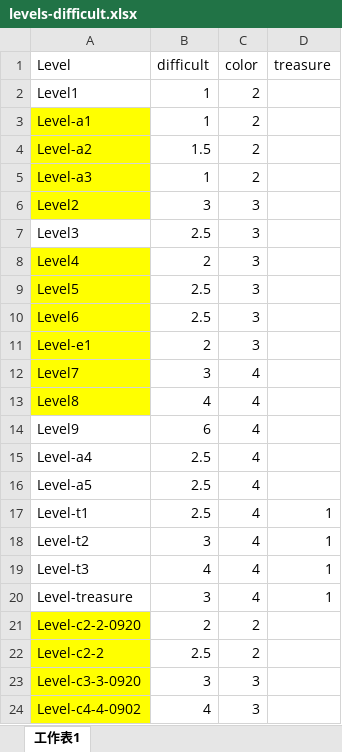
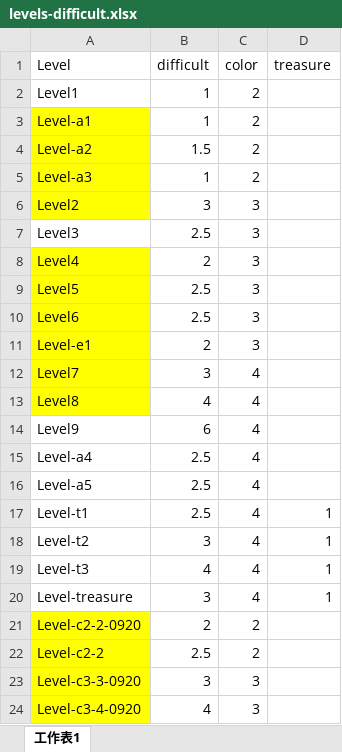
Before and after one commit to justmade/blockdooms, an Excel workbook: BlockDisappear/docments/levels-difficult.xlsx, sheet 工作表1, drawn as a sheet; values as stored, in another font and other column widths than the file's, no borders; the diff names each change by its address in the sheet, - before the commit and + after, or states it on an @@ line.

Commit message:
update config

```diff
--- a/BlockDisappear/docments/levels-difficult.xlsx (sheet 工作表1)
+++ b/BlockDisappear/docments/levels-difficult.xlsx (sheet 工作表1)
-A24 (Level): Level-c4-4-0902
+A24 (Level): Level-c3-4-0920
```
